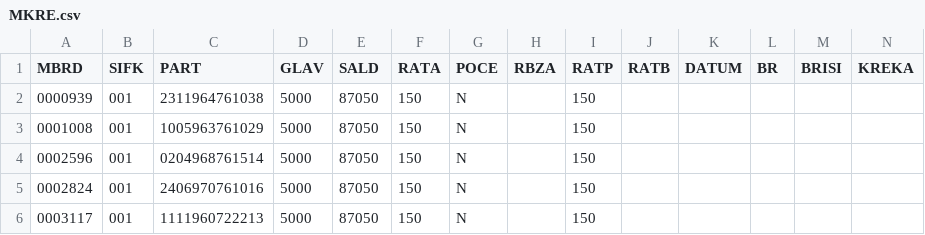
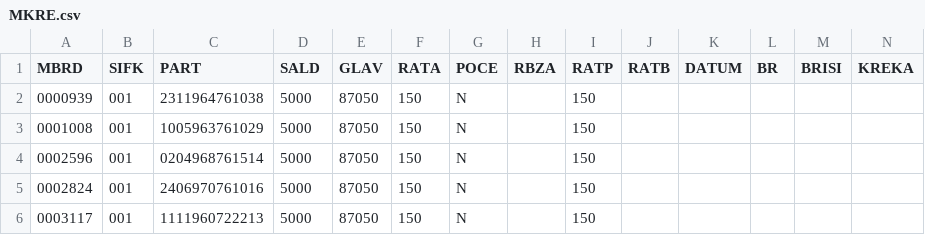
Before and after one commit to milancomi97/fom-vps-test, a CSV file: storage/app/backup/novo/MKRE.csv, drawn as a sheet; only a part is shown.

```diff
--- a/storage/app/backup/novo/MKRE.csv
+++ b/storage/app/backup/novo/MKRE.csv
@@ -1,2 +1,2 @@
-MBRD,SIFK,PART,GLAV,SALD,RATA,POCE,RBZA,RATP,RATB,DATUM,BR,BRISI,KREKA
+MBRD,SIFK,PART,SALD,GLAV,RATA,POCE,RBZA,RATP,RATB,DATUM,BR,BRISI,KREKA
 0000939,001,2311964761038,5000,87050,150,N,,150,,,,,
```
Also changed, not shown: 15 other files.
